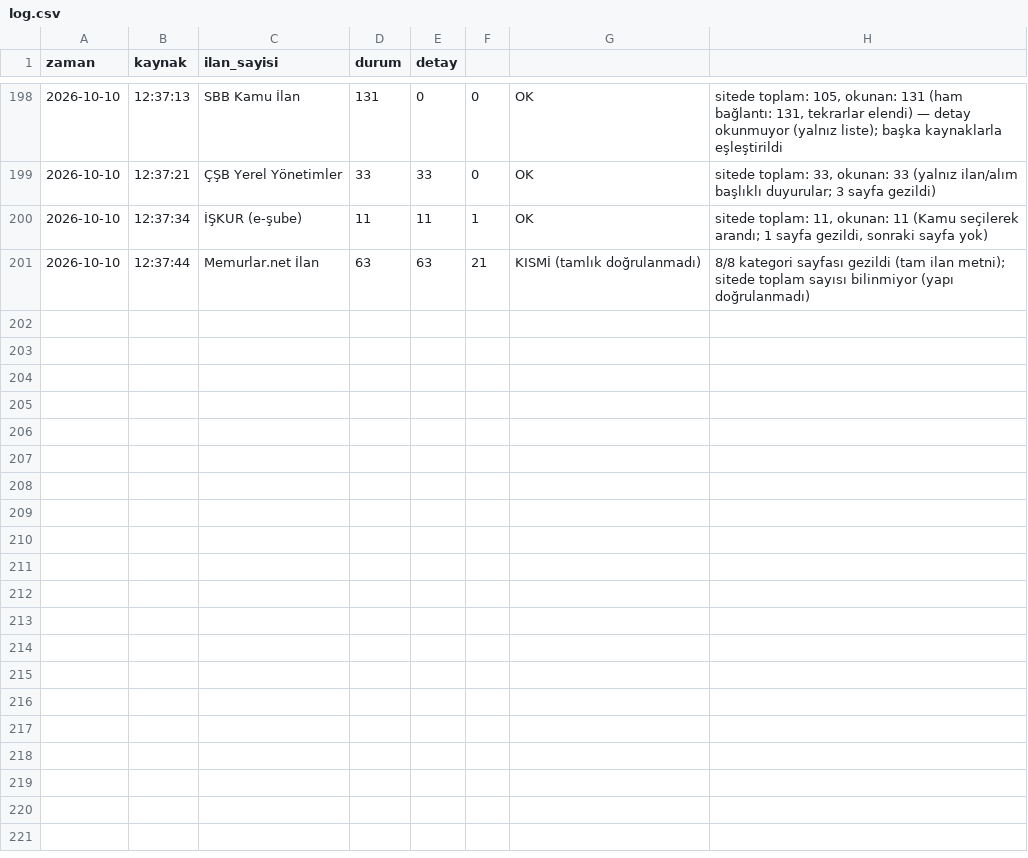
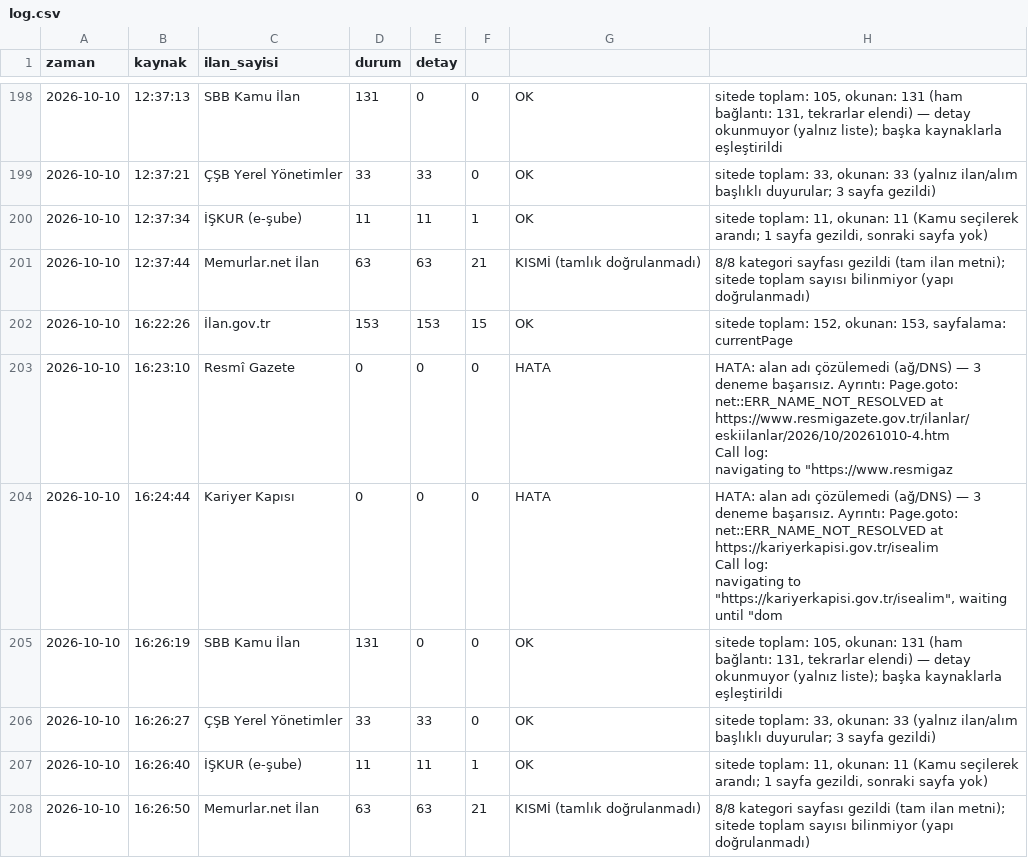
Before and after one commit to veyselbalck/kamu-takip, a CSV file: logs/log.csv, drawn as a sheet; only a part is shown, gaps mark what is left out; ↵ is a line break in a cell; the diff names each change by its address in the sheet, - before the commit and + after, or states it on an @@ line.

Commit message:
Günlük ilan raporu güncellendi

```diff
--- a/logs/log.csv
+++ b/logs/log.csv
+row 202: 2026-10-10 | 16:22:26 | İlan.gov.tr | 153 | 153 | 15 | OK | sitede toplam: 152, okunan: 153, sayfalama: currentPage
+row 203: 2026-10-10 | 16:23:10 | Resmî Gazete | 0 | 0 | 0 | HATA | HATA: alan adı çözülemedi (ağ/DNS) — 3 deneme başarısız. Ayrıntı: Page.goto: net::ERR_NAME_NOT_RESOLVED at https://www.resmigazete.gov.tr/ilanlar/eskiilanlar/2026/10/20261010-4.htm ↵ Call log: ↵ navigating to "https://www.resmigaz
+row 204: 2026-10-10 | 16:24:44 | Kariyer Kapısı | 0 | 0 | 0 | HATA | HATA: alan adı çözülemedi (ağ/DNS) — 3 deneme başarısız. Ayrıntı: Page.goto: net::ERR_NAME_NOT_RESOLVED at https://kariyerkapisi.gov.tr/isealim ↵ Call log: ↵ navigating to "https://kariyerkapisi.gov.tr/isealim", waiting until "dom
+row 205: 2026-10-10 | 16:26:19 | SBB Kamu İlan | 131 | 0 | 0 | OK | sitede toplam: 105, okunan: 131 (ham bağlantı: 131, tekrarlar elendi) — detay okunmuyor (yalnız liste); başka kaynaklarla eşleştirildi
+row 206: 2026-10-10 | 16:26:27 | ÇŞB Yerel Yönetimler | 33 | 33 | 0 | OK | sitede toplam: 33, okunan: 33 (yalnız ilan/alım başlıklı duyurular; 3 sayfa gezildi)
+row 207: 2026-10-10 | 16:26:40 | İŞKUR (e-şube) | 11 | 11 | 1 | OK | sitede toplam: 11, okunan: 11 (Kamu seçilerek arandı; 1 sayfa gezildi, sonraki sayfa yok)
+row 208: 2026-10-10 | 16:26:50 | Memurlar.net İlan | 63 | 63 | 21 | KISMİ (tamlık doğrulanmadı) | 8/8 kategori sayfası gezildi (tam ilan metni); sitede toplam sayısı bilinmiyor (yapı doğrulanmadı)
```
Also changed, not shown: 9 other files.
